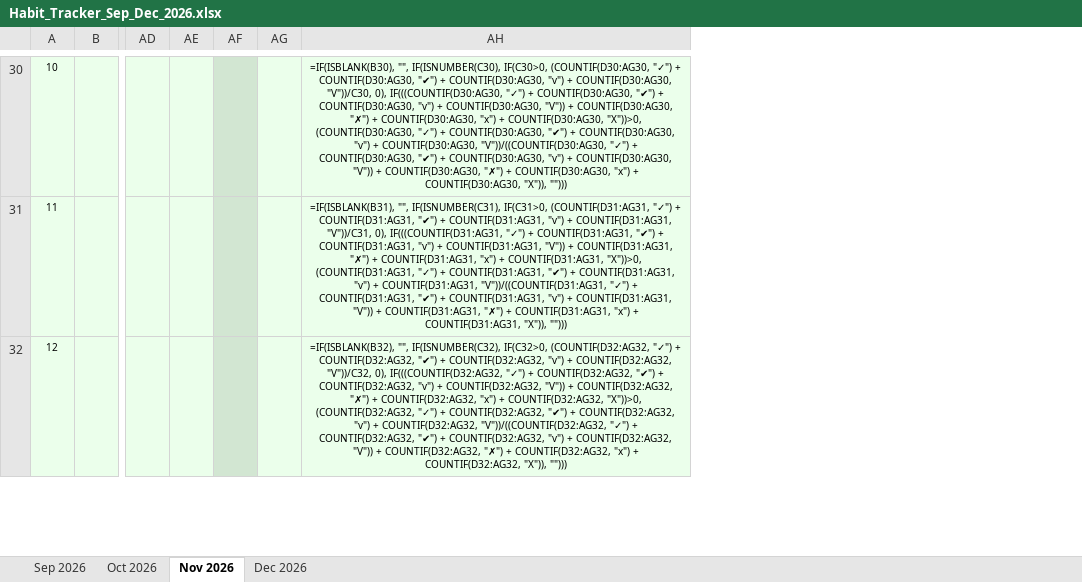
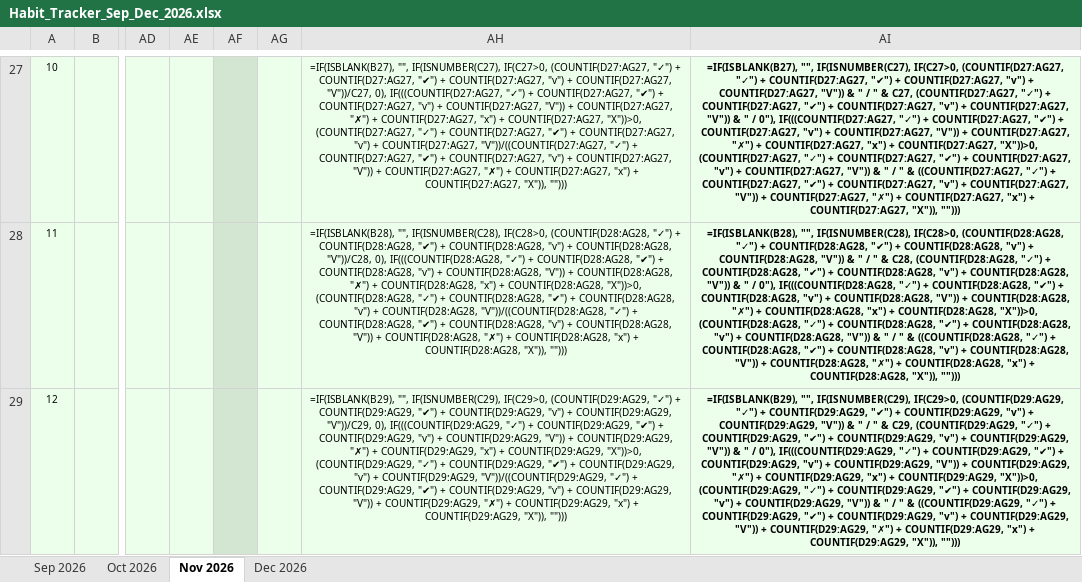
Before and after one commit to surajpsk12/habit_tracker_092026, an Excel workbook: Habit_Tracker_Sep_Dec_2026.xlsx, sheet Nov 2026, drawn as a sheet; only a part is shown, gaps mark what is left out; values as stored, in another font and other column widths than the file's, no borders; formulas without a stored value are shown as written; charts and pictures not drawn; addresses are those after the commit; the diff covers the shown part only; the diff names each change by its address in the sheet, - before the commit and + after, or states it on an @@ line.

Commit message:
all done and good feat: add Done/Target column and adjust Excel tracker layout

```diff
--- a/Habit_Tracker_Sep_Dec_2026.xlsx (sheet Nov 2026)
+++ b/Habit_Tracker_Sep_Dec_2026.xlsx (sheet Nov 2026)
+column AI, rows 27-29: =IF(ISBLANK(B27), "", IF(ISNUMBER(C27), IF(C27>0, (COUNTIF(D27:AG27, "✓") + COUNTIF(D27:AG27, "✔") + COUNTIF(D27:AG27, "v") + COUNTIF(D27:AG27, "V")) & " / " & C27, (COUNTIF(D27:AG27, "✓") + COUNTIF(D27:AG27, "✔") + COUNTIF(D27:AG27, "v") + COUNTIF(D27:AG27, "V")) & " / 0"), IF(((COUNTIF(D27:AG27, "✓") + COUNTIF(D27:AG27, "✔") + COUNTIF(D27:AG27, "v") + COUNTIF(D27:AG27, "V")) + COUNTIF(D27:AG27, "✗") + COUNTIF(D27:AG27, "x") + COUNTIF(D27:AG27, "X"))>0, (COUNTIF(D27:AG27, "✓") + COUNTIF(D27:AG27, "✔") + COUNTIF(D27:AG27, "v") + COUNTIF(D27:AG27, "V")) & " / " & ((COUNTIF(D27:AG27, "✓") + COUNTIF(D27:AG27, "✔") + COUNTIF(D27:AG27, "v") + COUNTIF(D27:AG27, "V")) + COUNTIF(D27:AG27, "✗") + COUNTIF(D27:AG27, "x") + COUNTIF(D27:AG27, "X")), ""))) | =IF(ISBLANK(B28), "", IF(ISNUMBER(C28), IF(C28>0, (COUNTIF(D28:AG28, "✓") + COUNTIF(D28:AG28, "✔") + COUNTIF(D28:AG28, "v") + COUNTIF(D28:AG28, "V")) & " / " & C28, (COUNTIF(D28:AG28, "✓") + COUNTIF(D28:AG28, "✔") + COUNTIF(D28:AG28, "v") + COUNTIF(D28:AG28, "V")) & " / 0"), IF(((COUNTIF(D28:AG28, "✓") + COUNTIF(D28:AG28, "✔") + COUNTIF(D28:AG28, "v") + COUNTIF(D28:AG28, "V")) + COUNTIF(D28:AG28, "✗") + COUNTIF(D28:AG28, "x") + COUNTIF(D28:AG28, "X"))>0, (COUNTIF(D28:AG28, "✓") + COUNTIF(D28:AG28, "✔") + COUNTIF(D28:AG28, "v") + COUNTIF(D28:AG28, "V")) & " / " & ((COUNTIF(D28:AG28, "✓") + COUNTIF(D28:AG28, "✔") + COUNTIF(D28:AG28, "v") + COUNTIF(D28:AG28, "V")) + COUNTIF(D28:AG28, "✗") + COUNTIF(D28:AG28, "x") + COUNTIF(D28:AG28, "X")), ""))) | =IF(ISBLANK(B29), "", IF(ISNUMBER(C29), IF(C29>0, (COUNTIF(D29:AG29, "✓") + COUNTIF(D29:AG29, "✔") + COUNTIF(D29:AG29, "v") + COUNTIF(D29:AG29, "V")) & " / " & C29, (COUNTIF(D29:AG29, "✓") + COUNTIF(D29:AG29, "✔") + COUNTIF(D29:AG29, "v") + COUNTIF(D29:AG29, "V")) & " / 0"), IF(((COUNTIF(D29:AG29, "✓") + COUNTIF(D29:AG29, "✔") + COUNTIF(D29:AG29, "v") + COUNTIF(D29:AG29, "V")) + COUNTIF(D29:AG29, "✗") + COUNTIF(D29:AG29, "x") + COUNTIF(D29:AG29, "X"))>0, (COUNTIF(D29:AG29, "✓") + COUNTIF(D29:AG29, "✔") + COUNTIF(D29:AG29, "v") + COUNTIF(D29:AG29, "V")) & " / " & ((COUNTIF(D29:AG29, "✓") + COUNTIF(D29:AG29, "✔") + COUNTIF(D29:AG29, "v") + COUNTIF(D29:AG29, "V")) + COUNTIF(D29:AG29, "✗") + COUNTIF(D29:AG29, "x") + COUNTIF(D29:AG29, "X")), "")))
-AH27: =IF(ISBLANK(B30), "", IF(ISNUMBER(C30), IF(C30>0, (COUNTIF(D30:AG30, "✓") + COUNTIF(D30:AG30, "✔") + COUNTIF(D30:AG30, "v") + COUNTIF(D30:AG30, "V"))/C30, 0), IF(((COUNTIF(D30:AG30, "✓") + COUNTIF(D30:AG30, "✔") + COUNTIF(D30:AG30, "v") + COUNTIF(D30:AG30, "V")) + COUNTIF(D30:AG30, "✗") + COUNTIF(D30:AG30, "x") + COUNTIF(D30:AG30, "X"))>0, (COUNTIF(D30:AG30, "✓") + COUNTIF(D30:AG30, "✔") + COUNTIF(D30:AG30, "v") + COUNTIF(D30:AG30, "V"))/((COUNTIF(D30:AG30, "✓") + COUNTIF(D30:AG30, "✔") + COUNTIF(D30:AG30, "v") + COUNTIF(D30:AG30, "V")) + COUNTIF(D30:AG30, "✗") + COUNTIF(D30:AG30, "x") + COUNTIF(D30:AG30, "X")), "")))
+AH27: =IF(ISBLANK(B27), "", IF(ISNUMBER(C27), IF(C27>0, (COUNTIF(D27:AG27, "✓") + COUNTIF(D27:AG27, "✔") + COUNTIF(D27:AG27, "v") + COUNTIF(D27:AG27, "V"))/C27, 0), IF(((COUNTIF(D27:AG27, "✓") + COUNTIF(D27:AG27, "✔") + COUNTIF(D27:AG27, "v") + COUNTIF(D27:AG27, "V")) + COUNTIF(D27:AG27, "✗") + COUNTIF(D27:AG27, "x") + COUNTIF(D27:AG27, "X"))>0, (COUNTIF(D27:AG27, "✓") + COUNTIF(D27:AG27, "✔") + COUNTIF(D27:AG27, "v") + COUNTIF(D27:AG27, "V"))/((COUNTIF(D27:AG27, "✓") + COUNTIF(D27:AG27, "✔") + COUNTIF(D27:AG27, "v") + COUNTIF(D27:AG27, "V")) + COUNTIF(D27:AG27, "✗") + COUNTIF(D27:AG27, "x") + COUNTIF(D27:AG27, "X")), "")))
-AH28: =IF(ISBLANK(B31), "", IF(ISNUMBER(C31), IF(C31>0, (COUNTIF(D31:AG31, "✓") + COUNTIF(D31:AG31, "✔") + COUNTIF(D31:AG31, "v") + COUNTIF(D31:AG31, "V"))/C31, 0), IF(((COUNTIF(D31:AG31, "✓") + COUNTIF(D31:AG31, "✔") + COUNTIF(D31:AG31, "v") + COUNTIF(D31:AG31, "V")) + COUNTIF(D31:AG31, "✗") + COUNTIF(D31:AG31, "x") + COUNTIF(D31:AG31, "X"))>0, (COUNTIF(D31:AG31, "✓") + COUNTIF(D31:AG31, "✔") + COUNTIF(D31:AG31, "v") + COUNTIF(D31:AG31, "V"))/((COUNTIF(D31:AG31, "✓") + COUNTIF(D31:AG31, "✔") + COUNTIF(D31:AG31, "v") + COUNTIF(D31:AG31, "V")) + COUNTIF(D31:AG31, "✗") + COUNTIF(D31:AG31, "x") + COUNTIF(D31:AG31, "X")), "")))
+AH28: =IF(ISBLANK(B28), "", IF(ISNUMBER(C28), IF(C28>0, (COUNTIF(D28:AG28, "✓") + COUNTIF(D28:AG28, "✔") + COUNTIF(D28:AG28, "v") + COUNTIF(D28:AG28, "V"))/C28, 0), IF(((COUNTIF(D28:AG28, "✓") + COUNTIF(D28:AG28, "✔") + COUNTIF(D28:AG28, "v") + COUNTIF(D28:AG28, "V")) + COUNTIF(D28:AG28, "✗") + COUNTIF(D28:AG28, "x") + COUNTIF(D28:AG28, "X"))>0, (COUNTIF(D28:AG28, "✓") + COUNTIF(D28:AG28, "✔") + COUNTIF(D28:AG28, "v") + COUNTIF(D28:AG28, "V"))/((COUNTIF(D28:AG28, "✓") + COUNTIF(D28:AG28, "✔") + COUNTIF(D28:AG28, "v") + COUNTIF(D28:AG28, "V")) + COUNTIF(D28:AG28, "✗") + COUNTIF(D28:AG28, "x") + COUNTIF(D28:AG28, "X")), "")))
-AH29: =IF(ISBLANK(B32), "", IF(ISNUMBER(C32), IF(C32>0, (COUNTIF(D32:AG32, "✓") + COUNTIF(D32:AG32, "✔") + COUNTIF(D32:AG32, "v") + COUNTIF(D32:AG32, "V"))/C32, 0), IF(((COUNTIF(D32:AG32, "✓") + COUNTIF(D32:AG32, "✔") + COUNTIF(D32:AG32, "v") + COUNTIF(D32:AG32, "V")) + COUNTIF(D32:AG32, "✗") + COUNTIF(D32:AG32, "x") + COUNTIF(D32:AG32, "X"))>0, (COUNTIF(D32:AG32, "✓") + COUNTIF(D32:AG32, "✔") + COUNTIF(D32:AG32, "v") + COUNTIF(D32:AG32, "V"))/((COUNTIF(D32:AG32, "✓") + COUNTIF(D32:AG32, "✔") + COUNTIF(D32:AG32, "v") + COUNTIF(D32:AG32, "V")) + COUNTIF(D32:AG32, "✗") + COUNTIF(D32:AG32, "x") + COUNTIF(D32:AG32, "X")), "")))
+AH29: =IF(ISBLANK(B29), "", IF(ISNUMBER(C29), IF(C29>0, (COUNTIF(D29:AG29, "✓") + COUNTIF(D29:AG29, "✔") + COUNTIF(D29:AG29, "v") + COUNTIF(D29:AG29, "V"))/C29, 0), IF(((COUNTIF(D29:AG29, "✓") + COUNTIF(D29:AG29, "✔") + COUNTIF(D29:AG29, "v") + COUNTIF(D29:AG29, "V")) + COUNTIF(D29:AG29, "✗") + COUNTIF(D29:AG29, "x") + COUNTIF(D29:AG29, "X"))>0, (COUNTIF(D29:AG29, "✓") + COUNTIF(D29:AG29, "✔") + COUNTIF(D29:AG29, "v") + COUNTIF(D29:AG29, "V"))/((COUNTIF(D29:AG29, "✓") + COUNTIF(D29:AG29, "✔") + COUNTIF(D29:AG29, "v") + COUNTIF(D29:AG29, "V")) + COUNTIF(D29:AG29, "✗") + COUNTIF(D29:AG29, "x") + COUNTIF(D29:AG29, "X")), "")))
```
Also changed, not shown: 1 added row, 1 removed row, 2 moved rows, 79 edited cells, cell formats and merged cells elsewhere in this sheet, sheet Dec 2026, sheet Oct 2026, sheet Sep 2026, 2 other files.
